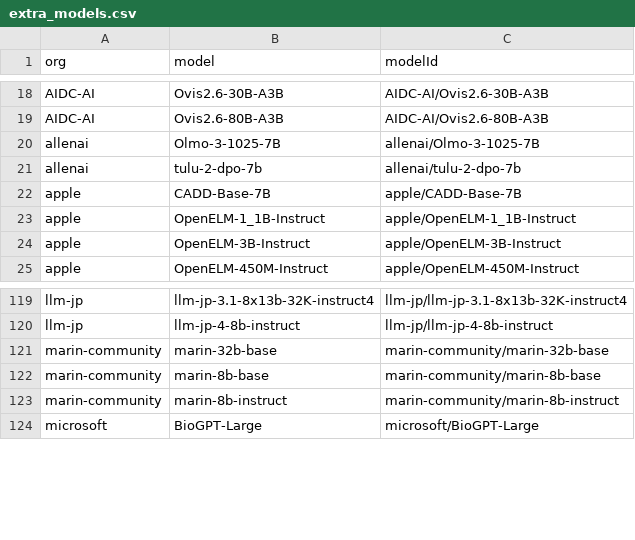
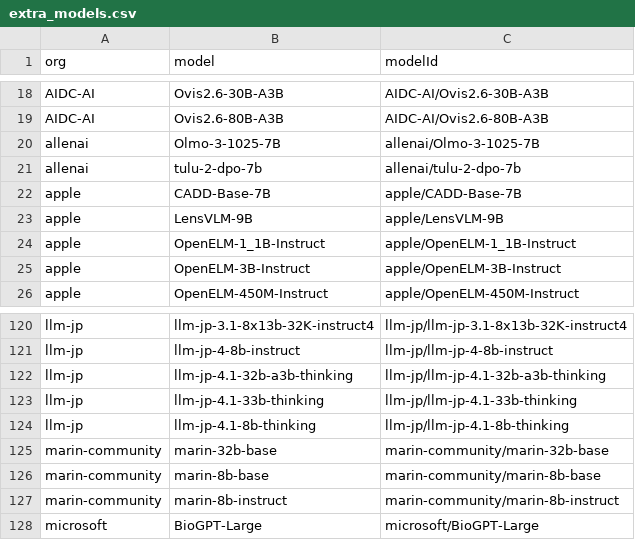
Before and after one commit to Interconnects-AI/tracked-models, a CSV file: extra_models.csv, drawn as a sheet; only a part is shown, gaps mark what is left out; the diff names each change by its address in the sheet, - before the commit and + after, or states it on an @@ line.

```diff
--- a/extra_models.csv
+++ b/extra_models.csv
+row 23: apple | LensVLM-9B | apple/LensVLM-9B
+row 122: llm-jp | llm-jp-4.1-32b-a3b-thinking | llm-jp/llm-jp-4.1-32b-a3b-thinking
+row 123: llm-jp | llm-jp-4.1-33b-thinking | llm-jp/llm-jp-4.1-33b-thinking
+row 124: llm-jp | llm-jp-4.1-8b-thinking | llm-jp/llm-jp-4.1-8b-thinking
```
Also changed, not shown: models.csv, 2 other files.
